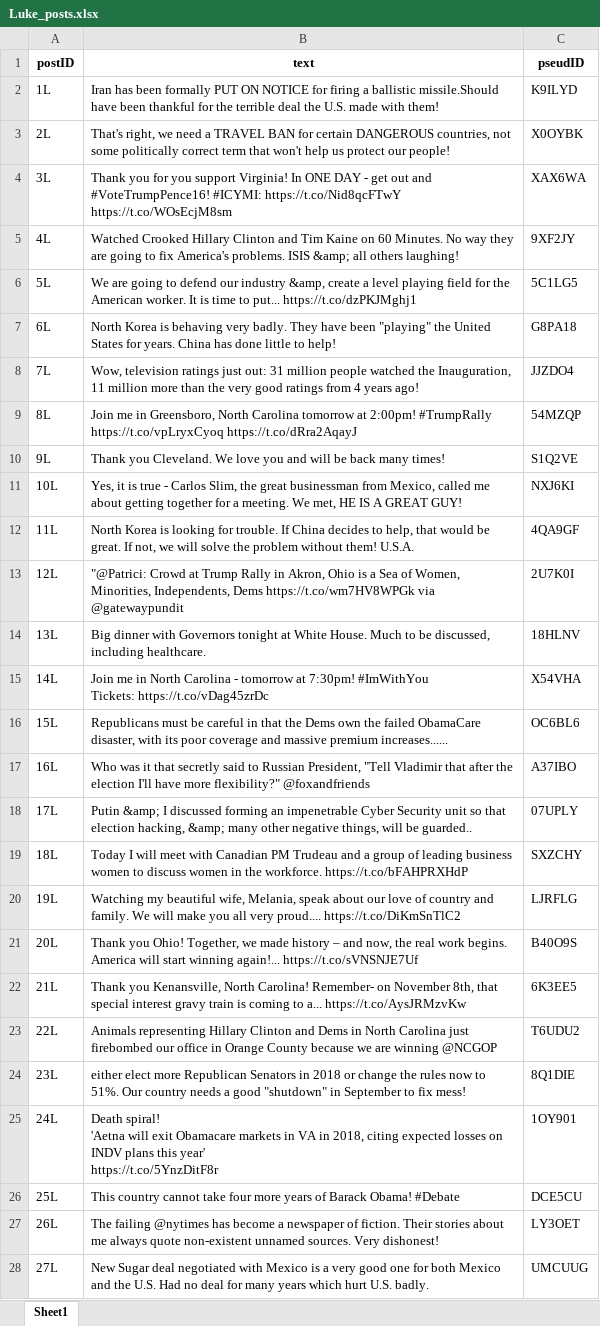
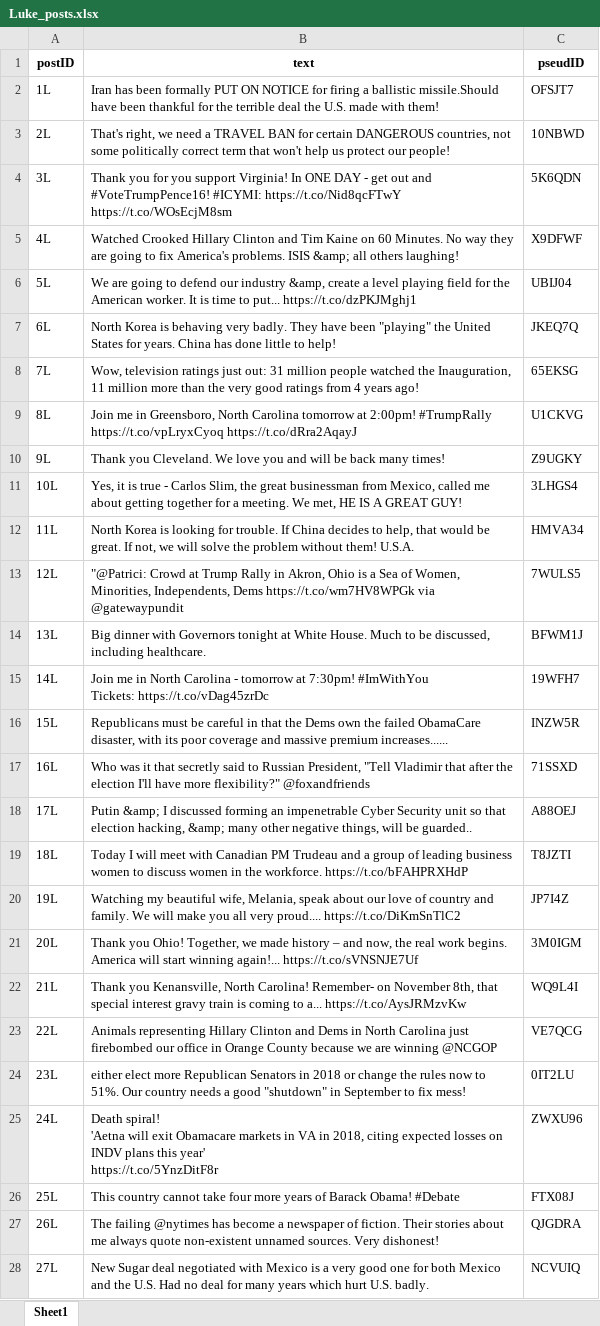
Before and after one commit to adashiyj/Scapegoat, an Excel workbook: Actual Coding/Luke_posts.xlsx, sheet Sheet1, drawn as a sheet; only a part is shown; values as stored, in another font and other column widths than the file's, no borders; the diff covers the shown part only; the diff names each change by its address in the sheet, - before the commit and + after, or states it on an @@ line.

```diff
--- a/Actual Coding/Luke_posts.xlsx (sheet Sheet1)
+++ b/Actual Coding/Luke_posts.xlsx (sheet Sheet1)
-C2 (pseudID): K9ILYD
+C2 (pseudID): OFSJT7
-C3 (pseudID): X0OYBK
+C3 (pseudID): 10NBWD
-C4 (pseudID): XAX6WA
+C4 (pseudID): 5K6QDN
-C5 (pseudID): 9XF2JY
+C5 (pseudID): X9DFWF
-C6 (pseudID): 5C1LG5
+C6 (pseudID): UBIJ04
-C7 (pseudID): G8PA18
+C7 (pseudID): JKEQ7Q
-C8 (pseudID): JJZDO4
+C8 (pseudID): 65EKSG
-C9 (pseudID): 54MZQP
+C9 (pseudID): U1CKVG
-C10 (pseudID): S1Q2VE
+C10 (pseudID): Z9UGKY
-C11 (pseudID): NXJ6KI
+C11 (pseudID): 3LHGS4
-C12 (pseudID): 4QA9GF
+C12 (pseudID): HMVA34
-C13 (pseudID): 2U7K0I
+C13 (pseudID): 7WULS5
-C14 (pseudID): 18HLNV
+C14 (pseudID): BFWM1J
-C15 (pseudID): X54VHA
+C15 (pseudID): 19WFH7
-C16 (pseudID): OC6BL6
+C16 (pseudID): INZW5R
-C17 (pseudID): A37IBO
+C17 (pseudID): 71SSXD
-C18 (pseudID): 07UPLY
+C18 (pseudID): A88OEJ
-C19 (pseudID): SXZCHY
+C19 (pseudID): T8JZTI
-C20 (pseudID): LJRFLG
+C20 (pseudID): JP7I4Z
-C21 (pseudID): B40O9S
+C21 (pseudID): 3M0IGM
-C22 (pseudID): 6K3EE5
+C22 (pseudID): WQ9L4I
-C23 (pseudID): T6UDU2
+C23 (pseudID): VE7QCG
-C24 (pseudID): 8Q1DIE
+C24 (pseudID): 0IT2LU
-C25 (pseudID): 1OY901
+C25 (pseudID): ZWXU96
-C26 (pseudID): DCE5CU
+C26 (pseudID): FTX08J
-C27 (pseudID): LY3OET
+C27 (pseudID): QJGDRA
-C28 (pseudID): UMCUUG
+C28 (pseudID): NCVUIQ
```
Also changed, not shown: 273 edited cells elsewhere in this sheet, Actual Coding/Ada_posts.xlsx, Actual Coding/Francesco_posts.xlsx, 1 other file.
